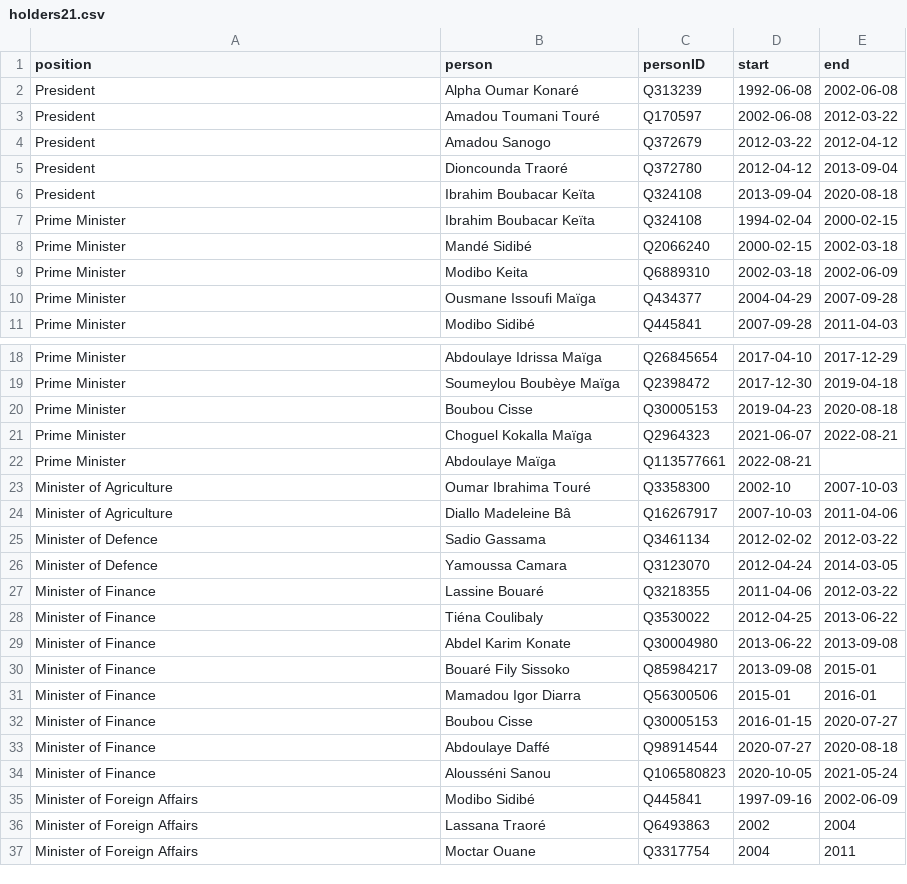
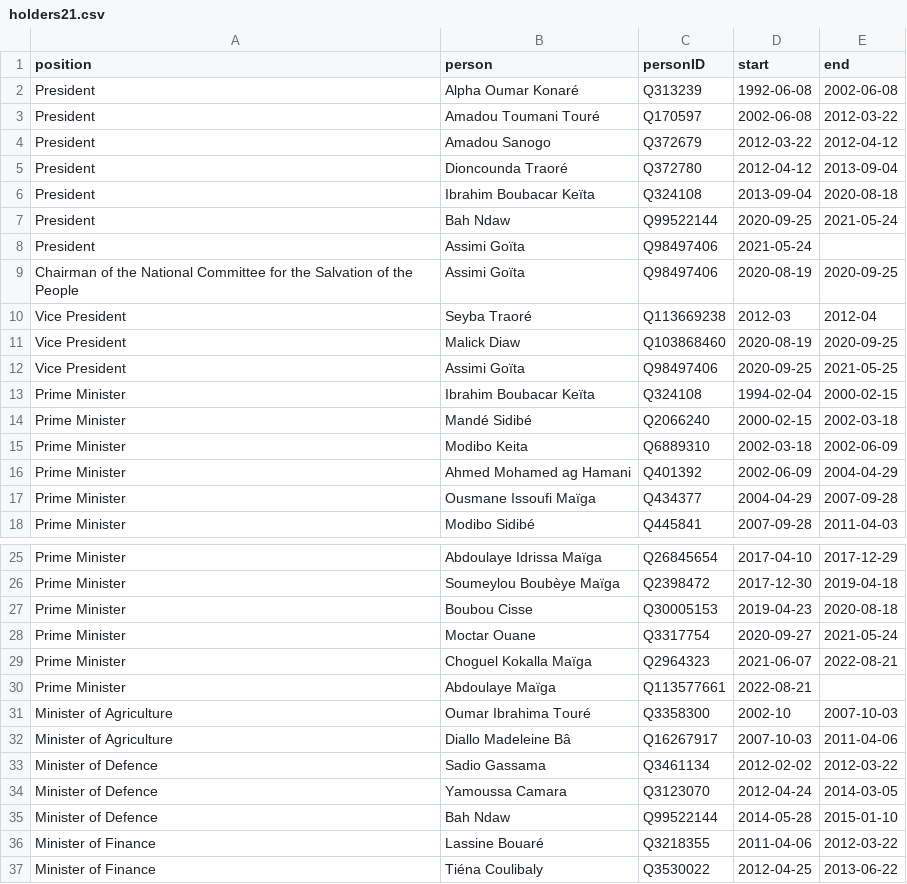
Before and after one commit to every-politician-scrapers/mali, a CSV file: html/holders21.csv, drawn as a sheet; only a part is shown, gaps mark what is left out; the shorter side is filled out with more unchanged rows; the diff names each change by its address in the sheet, - before the commit and + after, or states it on an @@ line.

```diff
--- a/html/holders21.csv
+++ b/html/holders21.csv
+row 7: President | Bah Ndaw | Q99522144 | 2020-09-25 | 2021-05-24
+row 8: President | Assimi Goïta | Q98497406 | 2021-05-24
+row 9: Chairman of the National Committee for the Salvation of the People | Assimi Goïta | Q98497406 | 2020-08-19 | 2020-09-25
+row 10: Vice President | Seyba Traoré | Q113669238 | 2012-03 | 2012-04
+row 11: Vice President | Malick Diaw | Q103868460 | 2020-08-19 | 2020-09-25
+row 12: Vice President | Assimi Goïta | Q98497406 | 2020-09-25 | 2021-05-25
+row 16: Prime Minister | Ahmed Mohamed ag Hamani | Q401392 | 2002-06-09 | 2004-04-29
+row 28: Prime Minister | Moctar Ouane | Q3317754 | 2020-09-27 | 2021-05-24
+row 35: Minister of Defence | Bah Ndaw | Q99522144 | 2014-05-28 | 2015-01-10
```
Also changed, not shown: html/bio.csv, html/current.csv, 5 other files.
